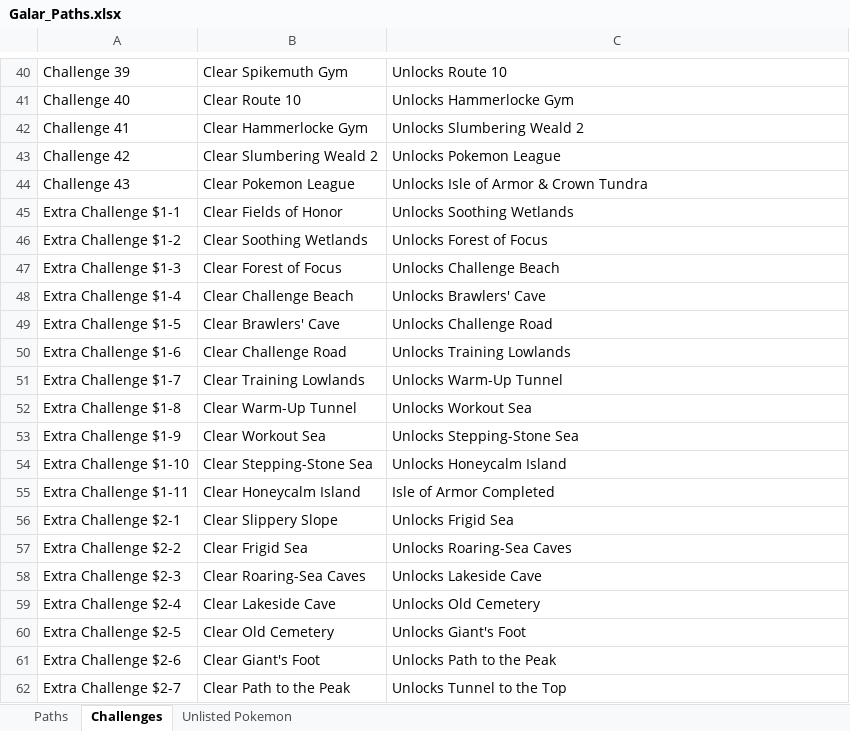
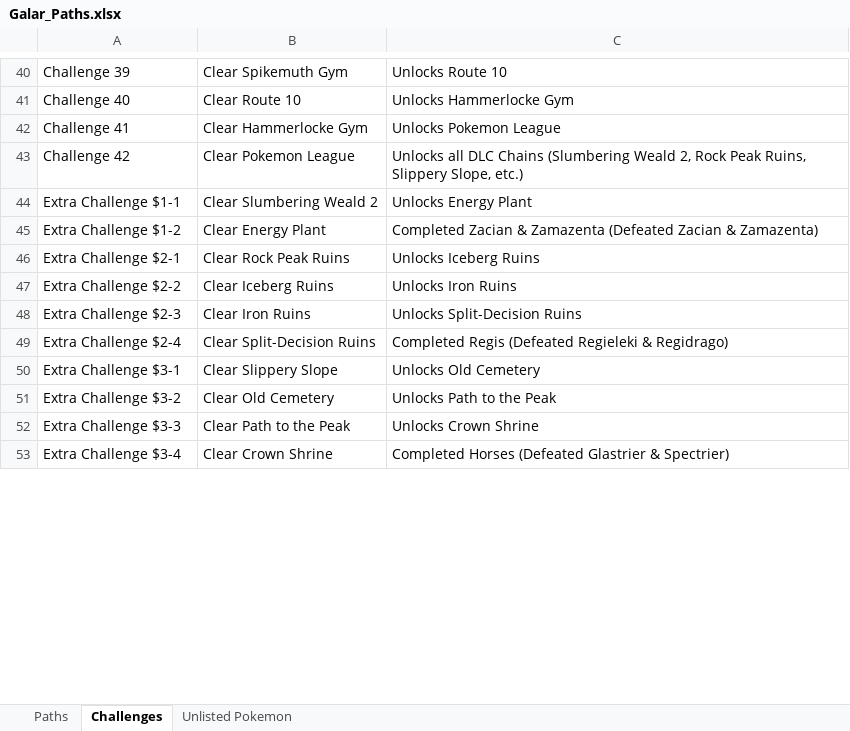
Before and after one commit to lsampaio1337-beep/PiW, an Excel workbook: Galar_Paths.xlsx, sheet Challenges, drawn as a sheet; only a part is shown, gaps mark what is left out; values as stored, in another font and other column widths than the file's, no borders; removed rows and columns are numbered as before the commit, all else as after; the diff covers the shown part only; the diff names each change by its address in the sheet, - before the commit and + after, or states it on an @@ line.

```diff
--- a/Galar_Paths.xlsx (sheet Challenges)
+++ b/Galar_Paths.xlsx (sheet Challenges)
-C42: Unlocks Slumbering Weald 2
+C42: Unlocks Pokemon League
-B43: Clear Slumbering Weald 2
+B43: Clear Pokemon League
-C43: Unlocks Pokemon League
+C43: Unlocks all DLC Chains (Slumbering Weald 2, Rock Peak Ruins, Slippery Slope, etc.)
-row 44: Challenge 43 | Clear Pokemon League | Unlocks Isle of Armor & Crown Tundra
-B44: Clear Fields of Honor
+B44: Clear Slumbering Weald 2
-C44: Unlocks Soothing Wetlands
+C44: Unlocks Energy Plant
-B45: Clear Soothing Wetlands
+B45: Clear Energy Plant
-C45: Unlocks Forest of Focus
+C45: Completed Zacian & Zamazenta (Defeated Zacian & Zamazenta)
-row 47: Extra Challenge $1-3 | Clear Forest of Focus | Unlocks Challenge Beach
-row 48: Extra Challenge $1-4 | Clear Challenge Beach | Unlocks Brawlers' Cave
-row 49: Extra Challenge $1-5 | Clear Brawlers' Cave | Unlocks Challenge Road
-row 50: Extra Challenge $1-6 | Clear Challenge Road | Unlocks Training Lowlands
-row 51: Extra Challenge $1-7 | Clear Training Lowlands | Unlocks Warm-Up Tunnel
-row 52: Extra Challenge $1-8 | Clear Warm-Up Tunnel | Unlocks Workout Sea
-row 53: Extra Challenge $1-9 | Clear Workout Sea | Unlocks Stepping-Stone Sea
-row 54: Extra Challenge $1-10 | Clear Stepping-Stone Sea | Unlocks Honeycalm Island
-row 55: Extra Challenge $1-11 | Clear Honeycalm Island | Isle of Armor Completed
-B46: Clear Slippery Slope
+B46: Clear Rock Peak Ruins
-C46: Unlocks Frigid Sea
+C46: Unlocks Iceberg Ruins
-B47: Clear Frigid Sea
+B47: Clear Iceberg Ruins
-C47: Unlocks Roaring-Sea Caves
+C47: Unlocks Iron Ruins
-B48: Clear Roaring-Sea Caves
+B48: Clear Iron Ruins
-C48: Unlocks Lakeside Cave
+C48: Unlocks Split-Decision Ruins
-B49: Clear Lakeside Cave
+B49: Clear Split-Decision Ruins
-C49: Unlocks Old Cemetery
+C49: Completed Regis (Defeated Regieleki & Regidrago)
+row 50: Extra Challenge $3-1 | Clear Slippery Slope | Unlocks Old Cemetery
-A51: Extra Challenge $2-5
+A51: Extra Challenge $3-2
-C51: Unlocks Giant's Foot
+C51: Unlocks Path to the Peak
-row 61: Extra Challenge $2-6 | Clear Giant's Foot | Unlocks Path to the Peak
-A52: Extra Challenge $2-7
+A52: Extra Challenge $3-3
-C52: Unlocks Tunnel to the Top
+C52: Unlocks Crown Shrine
+row 53: Extra Challenge $3-4 | Clear Crown Shrine | Completed Horses (Defeated Glastrier & Spectrier)
```
Also changed, not shown: 18 added rows and 2 edited cells elsewhere in this sheet, sheet Paths, sheet Unlisted Pokemon, 1 other file.
